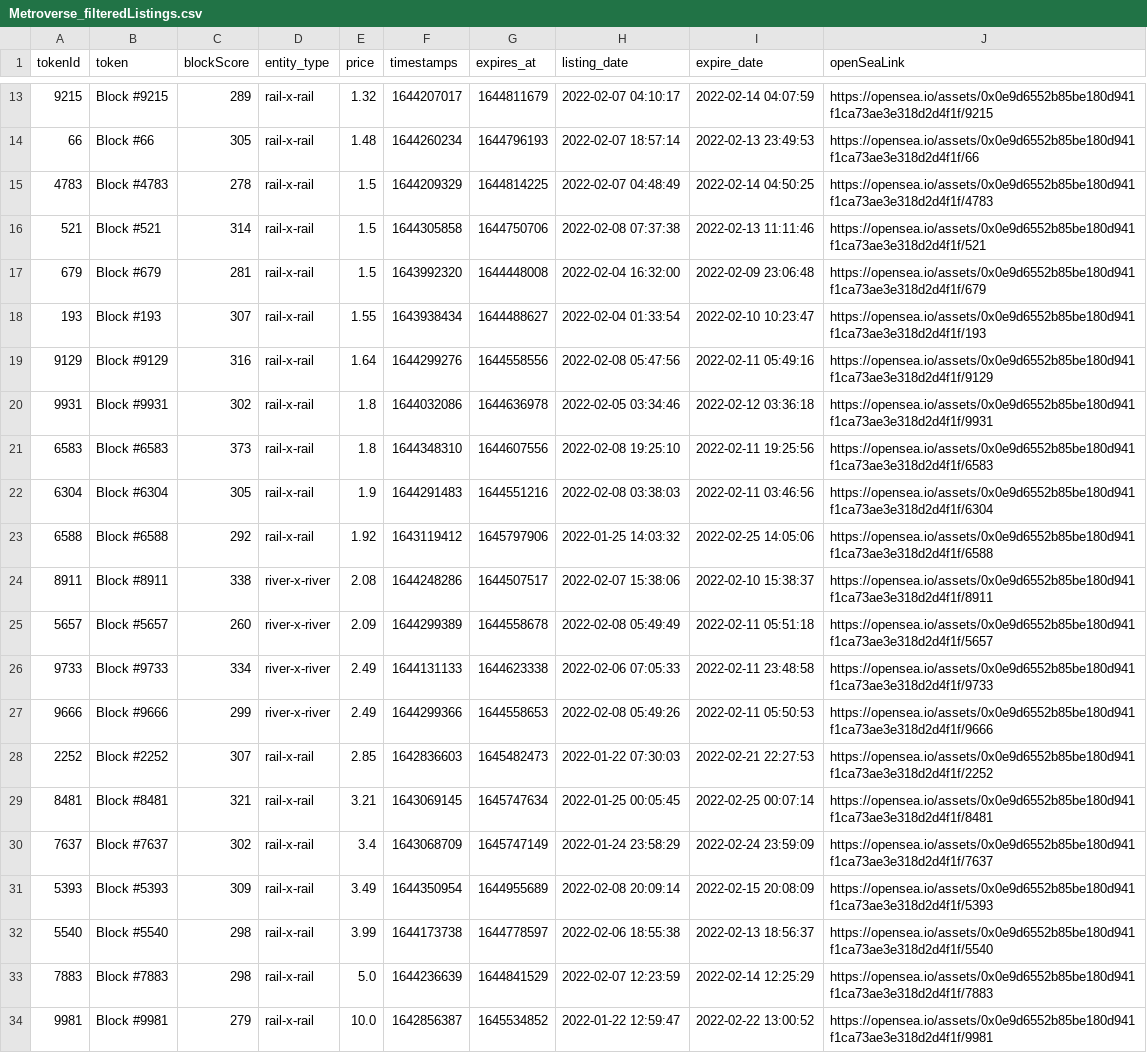
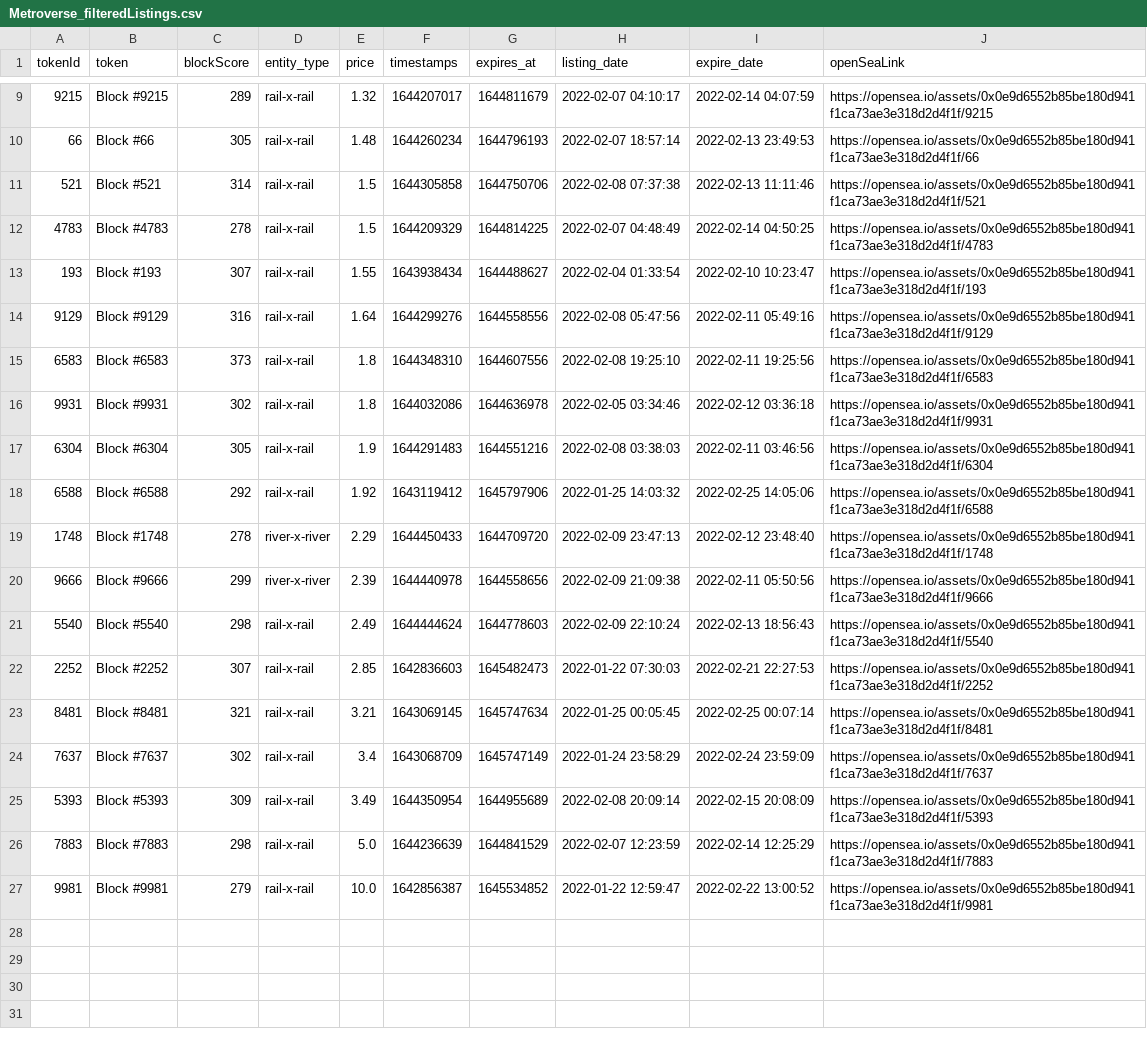
Before and after one commit to dlrec/MetroverseTracker, a CSV file: Metroverse_filteredListings.csv, drawn as a sheet; only a part is shown, gaps mark what is left out; the diff covers the shown part only.

```diff
--- a/Metroverse_filteredListings.csv
+++ b/Metroverse_filteredListings.csv
@@ -14,15 +10,13 @@ tokenId,token,blockScore,entity_type,price,timestamps,expires_at,listing_date,ex
 66,Block #66,305,rail-x-rail,1.48,1644260234,1644796193,2022-02-07 18:57:14,2022-02-13 23:49:53,https://opensea.io/assets/0x0e9d6552b85be180d941f1ca73ae3e318d2d4f1f/66
+521,Block #521,314,rail-x-rail,1.5,1644305858,1644750706,2022-02-08 07:37:38,2022-02-13 11:11:46,https://opensea.io/assets/0x0e9d6552b85be180d941f1ca73ae3e318d2d4f1f/521
 4783,Block #4783,278,rail-x-rail,1.5,1644209329,1644814225,2022-02-07 04:48:49,2022-02-14 04:50:25,https://opensea.io/assets/0x0e9d6552b85be180d941f1ca73ae3e318d2d4f1f/4783
-521,Block #521,314,rail-x-rail,1.5,1644305858,1644750706,2022-02-08 07:37:38,2022-02-13 11:11:46,https://opensea.io/assets/0x0e9d6552b85be180d941f1ca73ae3e318d2d4f1f/521
-679,Block #679,281,rail-x-rail,1.5,1643992320,1644448008,2022-02-04 16:32:00,2022-02-09 23:06:48,https://opensea.io/assets/0x0e9d6552b85be180d941f1ca73ae3e318d2d4f1f/679
 193,Block #193,307,rail-x-rail,1.55,1643938434,1644488627,2022-02-04 01:33:54,2022-02-10 10:23:47,https://opensea.io/assets/0x0e9d6552b85be180d941f1ca73ae3e318d2d4f1f/193
 9129,Block #9129,316,rail-x-rail,1.64,1644299276,1644558556,2022-02-08 05:47:56,2022-02-11 05:49:16,https://opensea.io/assets/0x0e9d6552b85be180d941f1ca73ae3e318d2d4f1f/9129
+6583,Block #6583,373,rail-x-rail,1.8,1644348310,1644607556,2022-02-08 19:25:10,2022-02-11 19:25:56,https://opensea.io/assets/0x0e9d6552b85be180d941f1ca73ae3e318d2d4f1f/6583
 9931,Block #9931,302,rail-x-rail,1.8,1644032086,1644636978,2022-02-05 03:34:46,2022-02-12 03:36:18,https://opensea.io/assets/0x0e9d6552b85be180d941f1ca73ae3e318d2d4f1f/9931
-6583,Block #6583,373,rail-x-rail,1.8,1644348310,1644607556,2022-02-08 19:25:10,2022-02-11 19:25:56,https://opensea.io/assets/0x0e9d6552b85be180d941f1ca73ae3e318d2d4f1f/6583
 6304,Block #6304,305,rail-x-rail,1.9,1644291483,1644551216,2022-02-08 03:38:03,2022-02-11 03:46:56,https://opensea.io/assets/0x0e9d6552b85be180d941f1ca73ae3e318d2d4f1f/6304
 6588,Block #6588,292,rail-x-rail,1.92,1643119412,1645797906,2022-01-25 14:03:32,2022-02-25 14:05:06,https://opensea.io/assets/0x0e9d6552b85be180d941f1ca73ae3e318d2d4f1f/6588
-8911,Block #8911,338,river-x-river,2.08,1644248286,1644507517,2022-02-07 15:38:06,2022-02-10 15:38:37,https://opensea.io/assets/0x0e9d6552b85be180d941f1ca73ae3e318d2d4f1f/8911
-5657,Block #5657,260,river-x-river,2.09,1644299389,1644558678,2022-02-08 05:49:49,2022-02-11 05:51:18,https://opensea.io/assets/0x0e9d6552b85be180d941f1ca73ae3e318d2d4f1f/5657
-9733,Block #9733,334,river-x-river,2.49,1644131133,1644623338,2022-02-06 07:05:33,2022-02-11 23:48:58,https://opensea.io/assets/0x0e9d6552b85be180d941f1ca73ae3e318d2d4f1f/9733
-9666,Block #9666,299,river-x-river,2.49,1644299366,1644558653,2022-02-08 05:49:26,2022-02-11 05:50:53,https://opensea.io/assets/0x0e9d6552b85be180d941f1ca73ae3e318d2d4f1f/9666
+1748,Block #1748,278,river-x-river,2.29,1644450433,1644709720,2022-02-09 23:47:13,2022-02-12 23:48:40,https://opensea.io/assets/0x0e9d6552b85be180d941f1ca73ae3e318d2d4f1f/1748
+9666,Block #9666,299,river-x-river,2.39,1644440978,1644558656,2022-02-09 21:09:38,2022-02-11 05:50:56,https://opensea.io/assets/0x0e9d6552b85be180d941f1ca73ae3e318d2d4f1f/9666
+5540,Block #5540,298,rail-x-rail,2.49,1644444624,1644778603,2022-02-09 22:10:24,2022-02-13 18:56:43,https://opensea.io/assets/0x0e9d6552b85be180d941f1ca73ae3e318d2d4f1f/5540
 2252,Block #2252,307,rail-x-rail,2.85,1642836603,1645482473,2022-01-22 07:30:03,2022-02-21 22:27:53,https://opensea.io/assets/0x0e9d6552b85be180d941f1ca73ae3e318d2d4f1f/2252
@@ -31,3 +25,2 @@ tokenId,token,blockScore,entity_type,price,timestamps,expires_at,listing_date,ex
 5393,Block #5393,309,rail-x-rail,3.49,1644350954,1644955689,2022-02-08 20:09:14,2022-02-15 20:08:09,https://opensea.io/assets/0x0e9d6552b85be180d941f1ca73ae3e318d2d4f1f/5393
-5540,Block #5540,298,rail-x-rail,3.99,1644173738,1644778597,2022-02-06 18:55:38,2022-02-13 18:56:37,https://opensea.io/assets/0x0e9d6552b85be180d941f1ca73ae3e318d2d4f1f/5540
 7883,Block #7883,298,rail-x-rail,5.0,1644236639,1644841529,2022-02-07 12:23:59,2022-02-14 12:25:29,https://opensea.io/assets/0x0e9d6552b85be180d941f1ca73ae3e318d2d4f1f/7883
```
Also changed, not shown: 1 added row, 5 removed rows and 5 edited cells elsewhere in this file, Metroverse_listings.csv, metroDAO_earnings.csv, 1 other file.
